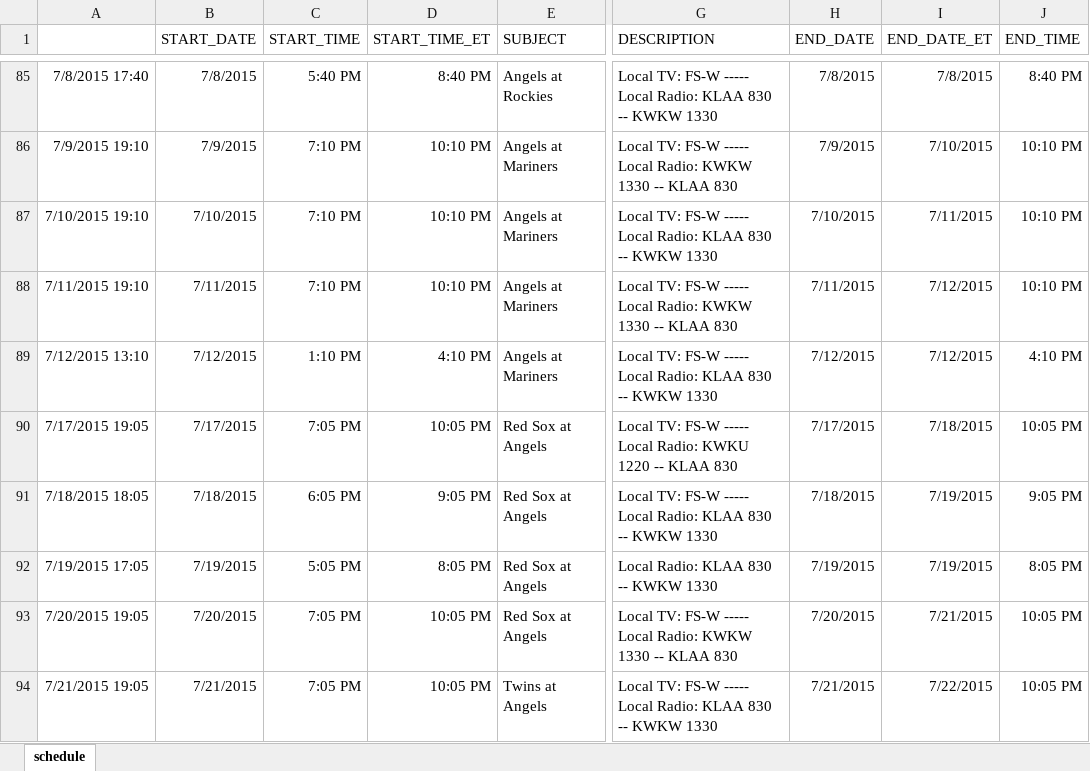
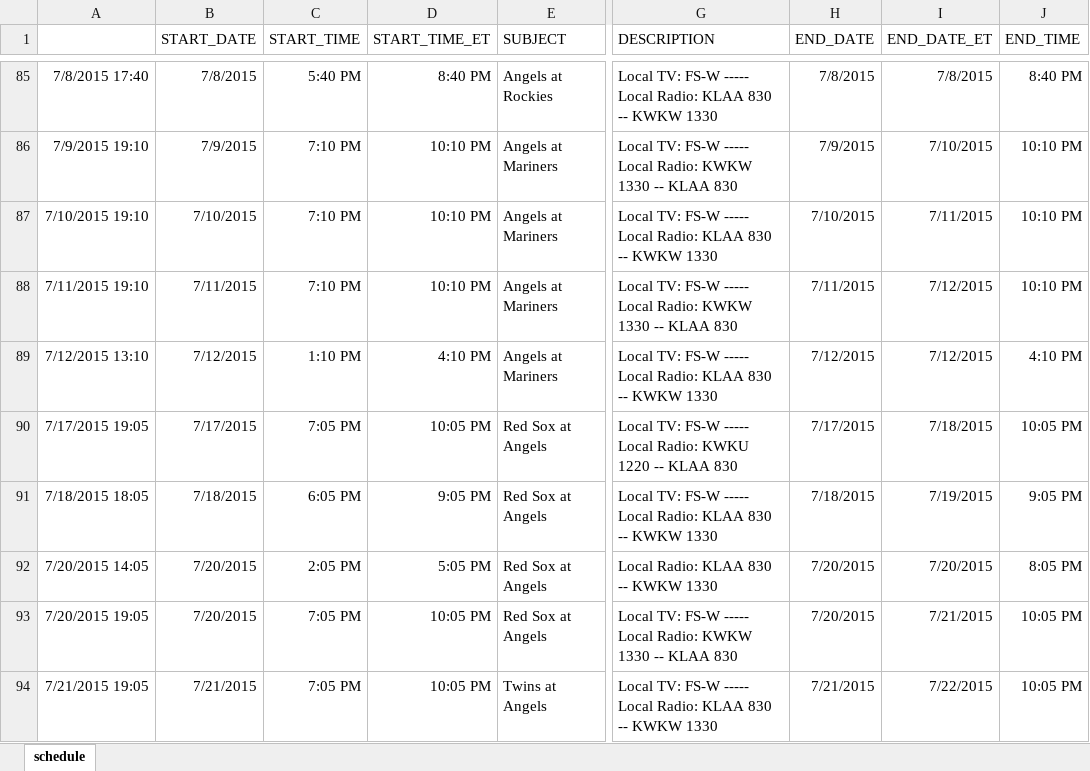
Before and after one commit to ScottNak/HHtracker, an Excel workbook: schedule.xlsx, sheet schedule, drawn as a sheet; only a part is shown, gaps mark what is left out; values as stored, in another font and other column widths than the file's, no borders; the diff names each change by its address in the sheet, - before the commit and + after, or states it on an @@ line.

```diff
--- a/schedule.xlsx (sheet schedule)
+++ b/schedule.xlsx (sheet schedule)
-A92: 7/19/2015 17:05
+A92: 7/20/2015 14:05
-B92 (START_DATE): 7/19/2015
+B92 (START_DATE): 7/20/2015
-C92 (START_TIME): 5:05 PM
+C92 (START_TIME): 2:05 PM
-D92 (START_TIME_ET): 8:05 PM
+D92 (START_TIME_ET): 5:05 PM
-H92 (END_DATE): 7/19/2015
+H92 (END_DATE): 7/20/2015
-I92 (END_DATE_ET): 7/19/2015
+I92 (END_DATE_ET): 7/20/2015
```
Also changed, not shown: 7 other files.
